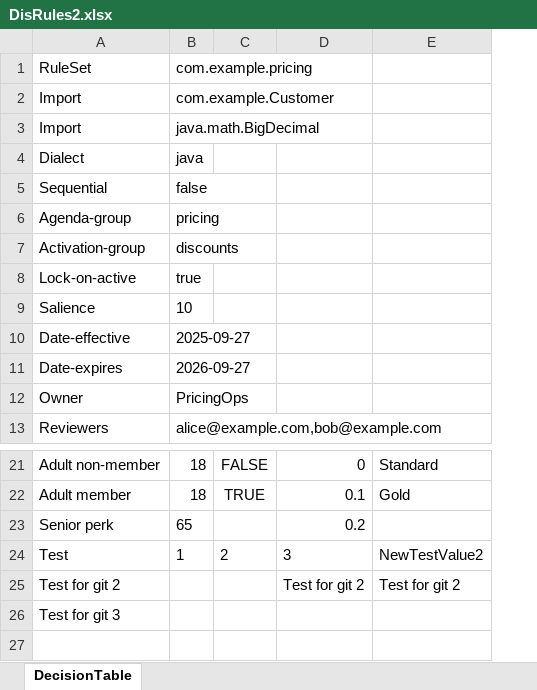
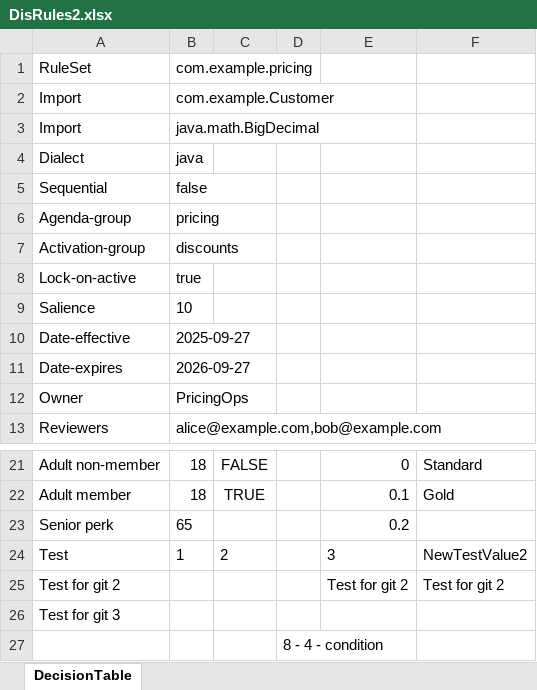
Before and after one commit to Sai-Kushal-Nerella-WL/drools-rules-lite, an Excel workbook: rules/DisRules2.xlsx, sheet DecisionTable, drawn as a sheet; only a part is shown, gaps mark what is left out; values as stored, in another font and other column widths than the file's, no borders; the diff names each change by its address in the sheet, - before the commit and + after, or states it on an @@ line.

```diff
--- a/rules/DisRules2.xlsx (sheet DecisionTable)
+++ b/rules/DisRules2.xlsx (sheet DecisionTable)
+column D, empty
+row 27:  |  |  | 8 - 4 - condition
```
